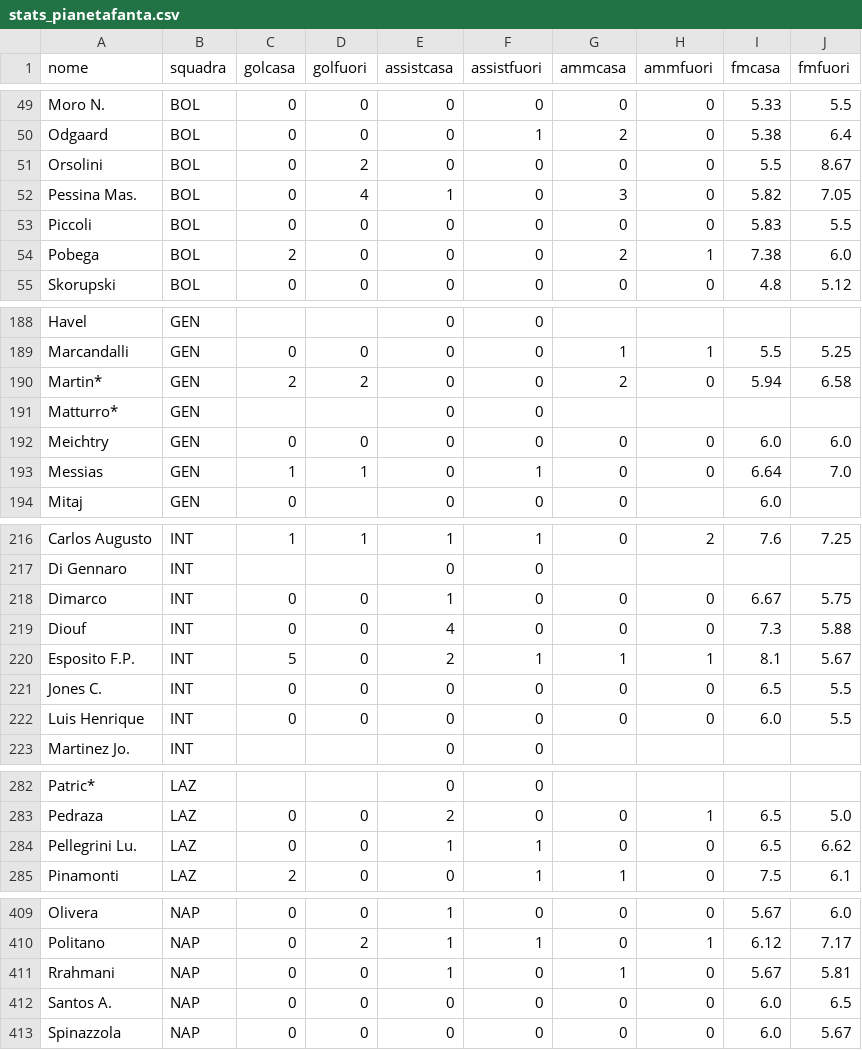
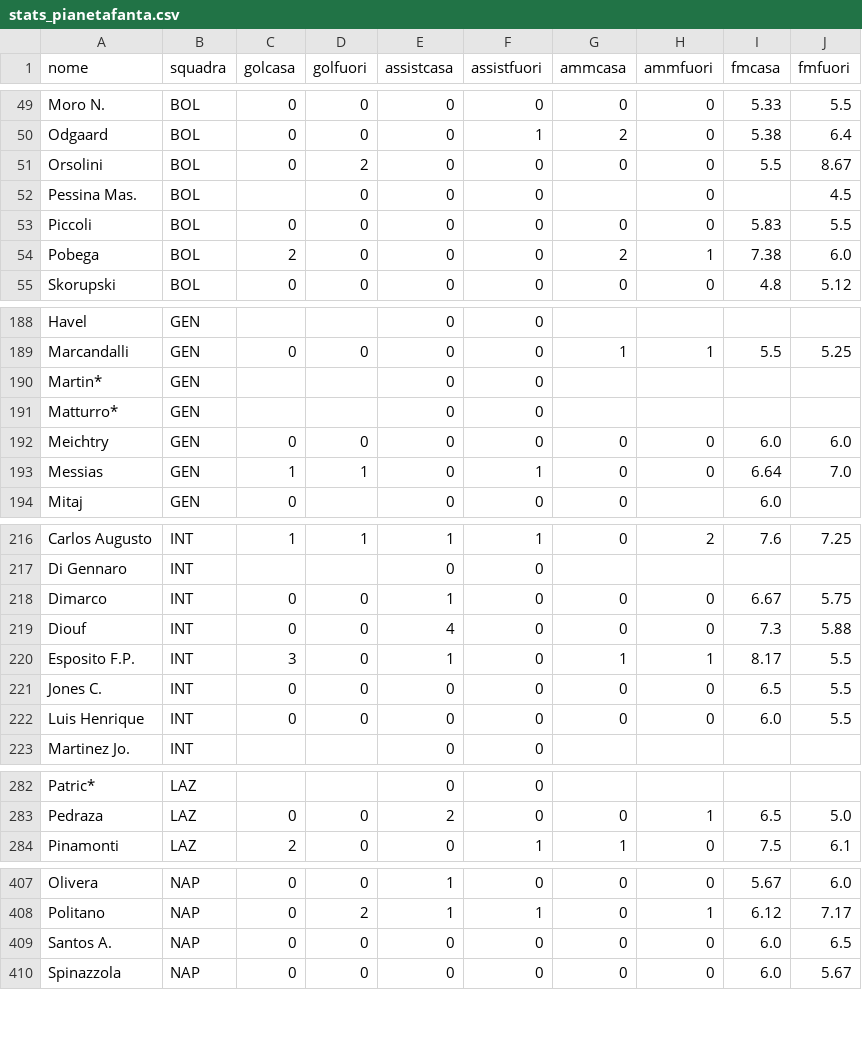
Before and after one commit to Daddie2/Fantacalcio, a CSV file: data/stats_pianetafanta.csv, drawn as a sheet; only a part is shown, gaps mark what is left out; the diff covers the shown part only.

```diff
--- a/data/stats_pianetafanta.csv
+++ b/data/stats_pianetafanta.csv
@@ -51,3 +51,3 @@ Odgaard,BOL,0,0,0,1,2,0,5.38,6.4
 Orsolini,BOL,0,2,0,0,0,0,5.5,8.67
-Pessina Mas.,BOL,0,4,1,0,3,0,5.82,7.05
+Pessina Mas.,BOL,,0,0,0,,0,,4.5
 Piccoli,BOL,0,0,0,0,0,0,5.83,5.5
@@ -189,3 +189,3 @@ Havel,GEN,,,0,0,,,,
 Marcandalli,GEN,0,0,0,0,1,1,5.5,5.25
-Martin*,GEN,2,2,0,0,2,0,5.94,6.58
+Martin*,GEN,,,0,0,,,,
 Matturro*,GEN,,,0,0,,,,
@@ -219,3 +219,3 @@ Dimarco,INT,0,0,1,0,0,0,6.67,5.75
 Diouf,INT,0,0,4,0,0,0,7.3,5.88
-Esposito F.P.,INT,5,0,2,1,1,1,8.1,5.67
+Esposito F.P.,INT,3,0,1,0,1,1,8.17,5.5
 Jones C.,INT,0,0,0,0,0,0,6.5,5.5
@@ -283,3 +283,2 @@ Patric*,LAZ,,,0,0,,,,
 Pedraza,LAZ,0,0,2,0,0,1,6.5,5.0
-Pellegrini Lu.,LAZ,0,0,1,1,0,0,6.5,6.62
 Pinamonti,LAZ,2,0,0,1,1,0,7.5,6.1
@@ -410,3 +408,2 @@ Olivera,NAP,0,0,1,0,0,0,5.67,6.0
 Politano,NAP,0,2,1,1,0,1,6.12,7.17
-Rrahmani,NAP,0,0,1,0,1,0,5.67,5.81
 Santos A.,NAP,0,0,0,0,0,0,6.0,6.5
```
Also changed, not shown: 1 removed row and 5 edited cells elsewhere in this file, 2 other files.
